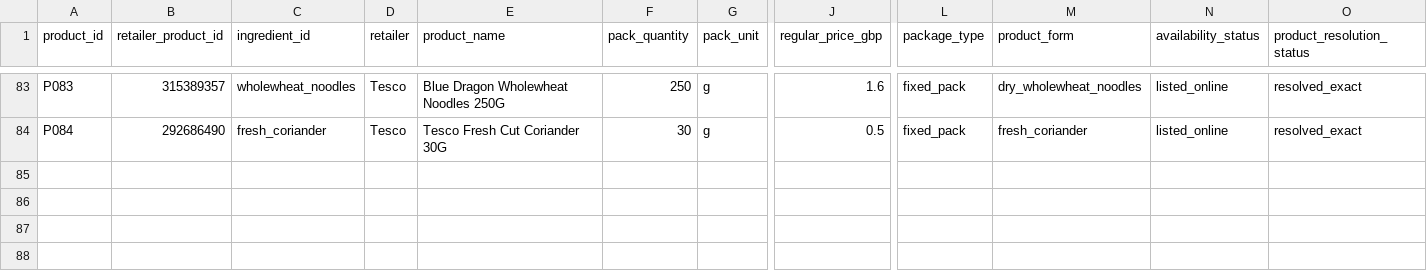
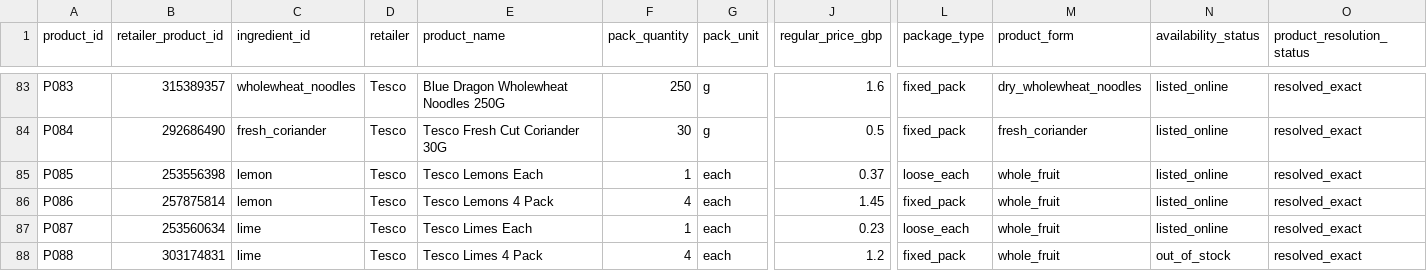
Before and after one commit to hassambashir/grocery-optimiser, a CSV file: data/products.csv, drawn as a sheet; only a part is shown, gaps mark what is left out; rows hold the shown columns only; the diff names each change by its address in the sheet, - before the commit and + after, or states it on an @@ line.

Commit message:
Add Tesco loose and multipack citrus products

```diff
--- a/data/products.csv
+++ b/data/products.csv
+row 85: P085 | 253556398 | lemon | Tesco | Tesco Lemons Each | 1 | each | 0.37 | loose_each | whole_fruit | listed_online | resolved_exact
+row 86: P086 | 257875814 | lemon | Tesco | Tesco Lemons 4 Pack | 4 | each | 1.45 | fixed_pack | whole_fruit | listed_online | resolved_exact
+row 87: P087 | 253560634 | lime | Tesco | Tesco Limes Each | 1 | each | 0.23 | loose_each | whole_fruit | listed_online | resolved_exact
+row 88: P088 | 303174831 | lime | Tesco | Tesco Limes 4 Pack | 4 | each | 1.2 | fixed_pack | whole_fruit | out_of_stock | resolved_exact
```
